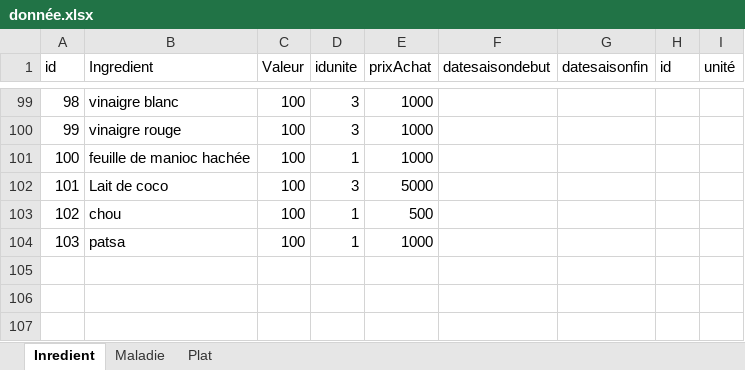
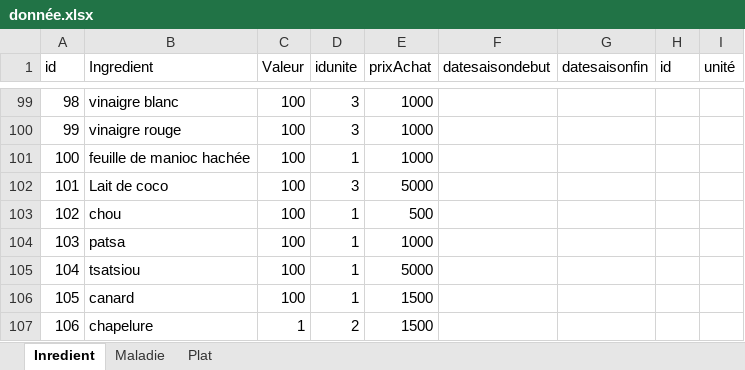
Before and after one commit to ValiahRakotozanany/Stage_L3, an Excel workbook: Bdd/donnée.xlsx, sheet Inredient, drawn as a sheet; only a part is shown, gaps mark what is left out; values as stored, in another font and other column widths than the file's, no borders; the diff names each change by its address in the sheet, - before the commit and + after, or states it on an @@ line.

```diff
--- a/Bdd/donnée.xlsx (sheet Inredient)
+++ b/Bdd/donnée.xlsx (sheet Inredient)
+row 105: 104 | tsatsiou | 100 | 1 | 5000
+row 106: 105 | canard | 100 | 1 | 1500
+row 107: 106 | chapelure | 1 | 2 | 1500
```
Also changed, not shown: sheet Plat, 2 other files.
